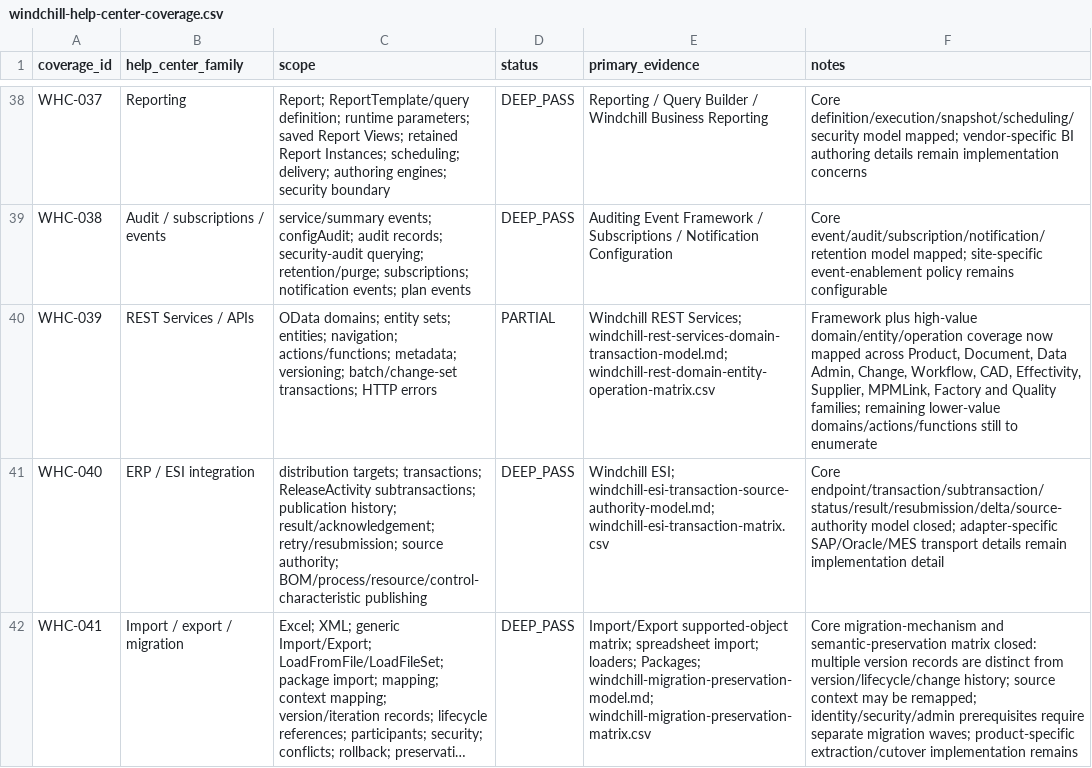
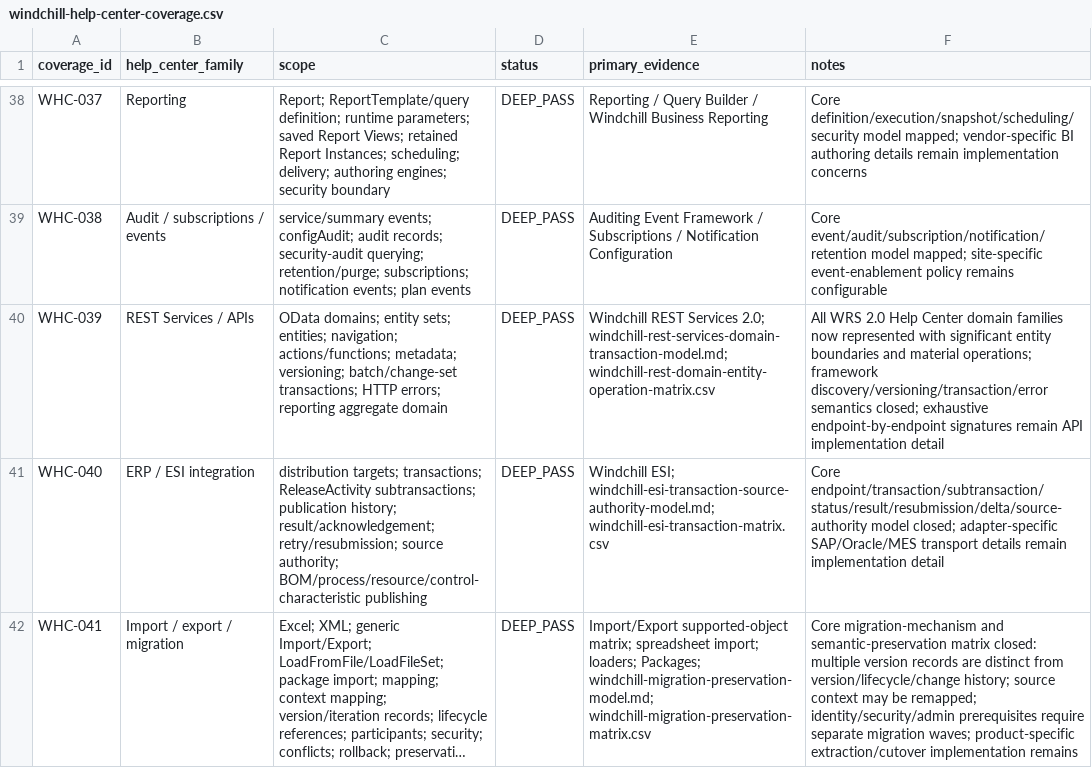
Before and after one commit to 8140spitt/NuBlox-Digital-Applications-V3, a CSV file: docs/reference/windchill-help-center-coverage.csv, drawn as a sheet; only a part is shown, gaps mark what is left out; long unchanged cells end in ….

Commit message:
docs: close WRS 2.0 domain deep pass

```diff
--- a/docs/reference/windchill-help-center-coverage.csv
+++ b/docs/reference/windchill-help-center-coverage.csv
@@ -39,3 +39,3 @@ WHC-037,Reporting,"Report; ReportTemplate/query definition; runtime parameters;
 WHC-038,Audit / subscriptions / events,"service/summary events; configAudit; audit records; security-audit querying; retention/purge; subscriptions; notification events; plan events",DEEP_PASS,"Auditing Event Framework / Subscriptions / Notification Configuration","Core event/audit/subscription/notification/retention model mapped; site-specific event-enablement policy remains configurable"
-WHC-039,REST Services / APIs,"OData domains; entity sets; entities; navigation; actions/functions; metadata; versioning; batch/change-set transactions; HTTP errors",PARTIAL,"Windchill REST Services; windchill-rest-services-domain-transaction-model.md; windchill-rest-domain-entity-operation-matrix.csv","Framework plus high-value domain/entity/operation coverage now mapped across Product, Document, Data Admin, Change, Workflow, CAD, Effectivity, Supplier, MPMLink, Factory and Quality families; remaining lower-value domains/actions/functions still to enumerate"
+WHC-039,REST Services / APIs,"OData domains; entity sets; entities; navigation; actions/functions; metadata; versioning; batch/change-set transactions; HTTP errors; reporting aggregate domain",DEEP_PASS,"Windchill REST Services 2.0; windchill-rest-services-domain-transaction-model.md; windchill-rest-domain-entity-operation-matrix.csv","All WRS 2.0 Help Center domain families now represented with significant entity boundaries and material operations; framework discovery/versioning/transaction/error semantics closed; exhaustive endpoint-by-endpoint signatures remain API implementation detail"
 WHC-040,ERP / ESI integration,"distribution targets; transactions; ReleaseActivity subtransactions; publication history; result/acknowledgement; retry/resubmission; source authority; BOM/process/resource/control-characteristic publishing",DEEP_PASS,"Windchill ESI; windchill-esi-transaction-source-authority-model.md; windchill-esi-transaction-matrix.csv","Core endpoint/transaction/subtransaction/status/result/resubmission/delta/source-authority model closed; adapter-specific SAP/Oracle/MES transport details remain implementation detail"
```
